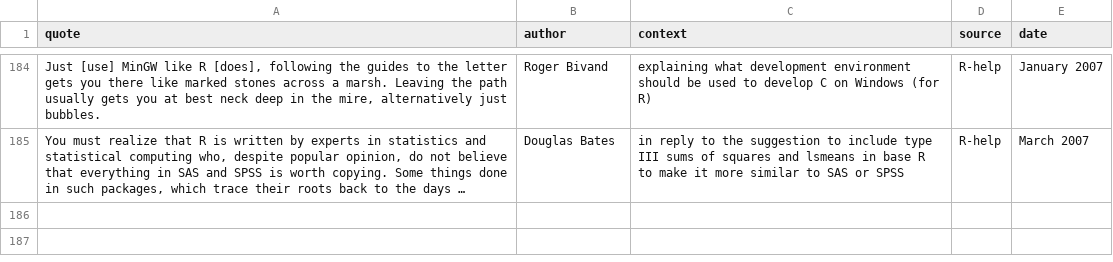
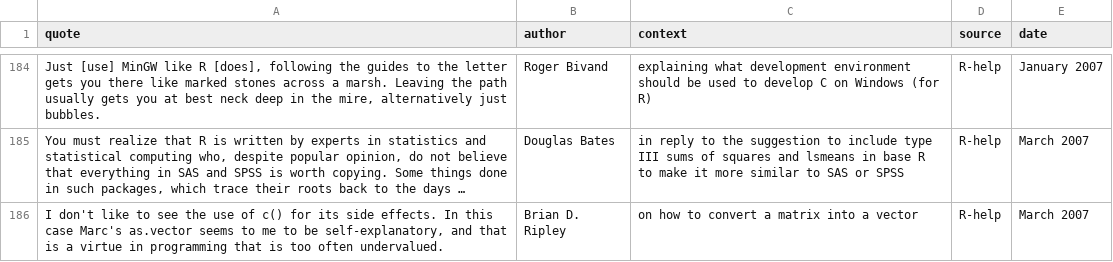
Before and after one commit to r-forge/fortunes, a CSV file: trunk/inst/fortunes/fortunes.csv, drawn as a sheet; only a part is shown, gaps mark what is left out; long unchanged cells end in …; the diff names each change by its address in the sheet, - before the commit and + after, or states it on an @@ line.

Commit message:
git-svn-id: svn://svn.r-forge.r-project.org/svnroot/fortunes@202 edb9625f-4e0d-4859-8d74-9fd3b1da38cb

```diff
--- a/trunk/inst/fortunes/fortunes.csv
+++ b/trunk/inst/fortunes/fortunes.csv
+row 186: I don't like to see the use of c() for its side effects. In this case Marc's as.vector seems to me to be self-explanatory, and that is a virtue in programming that is too often undervalued. | Brian D. Ripley | on how to convert a matrix into a vector | R-help | March 2007
```
Also changed, not shown: 1 other file.
